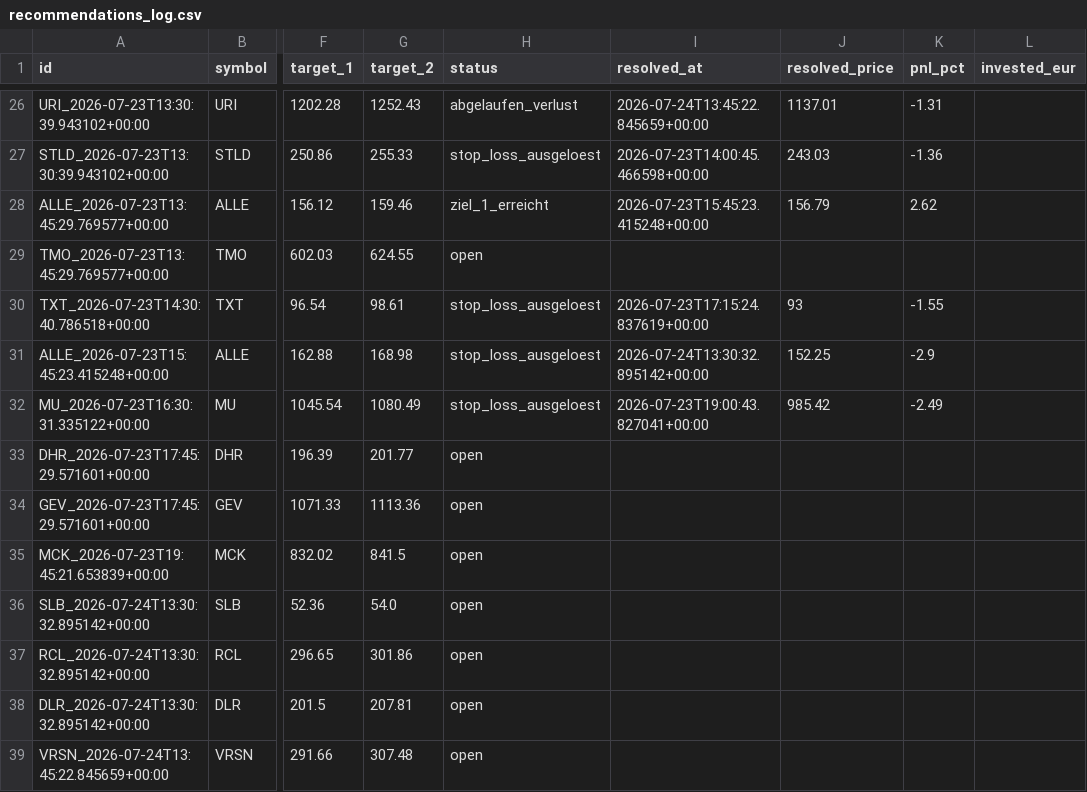
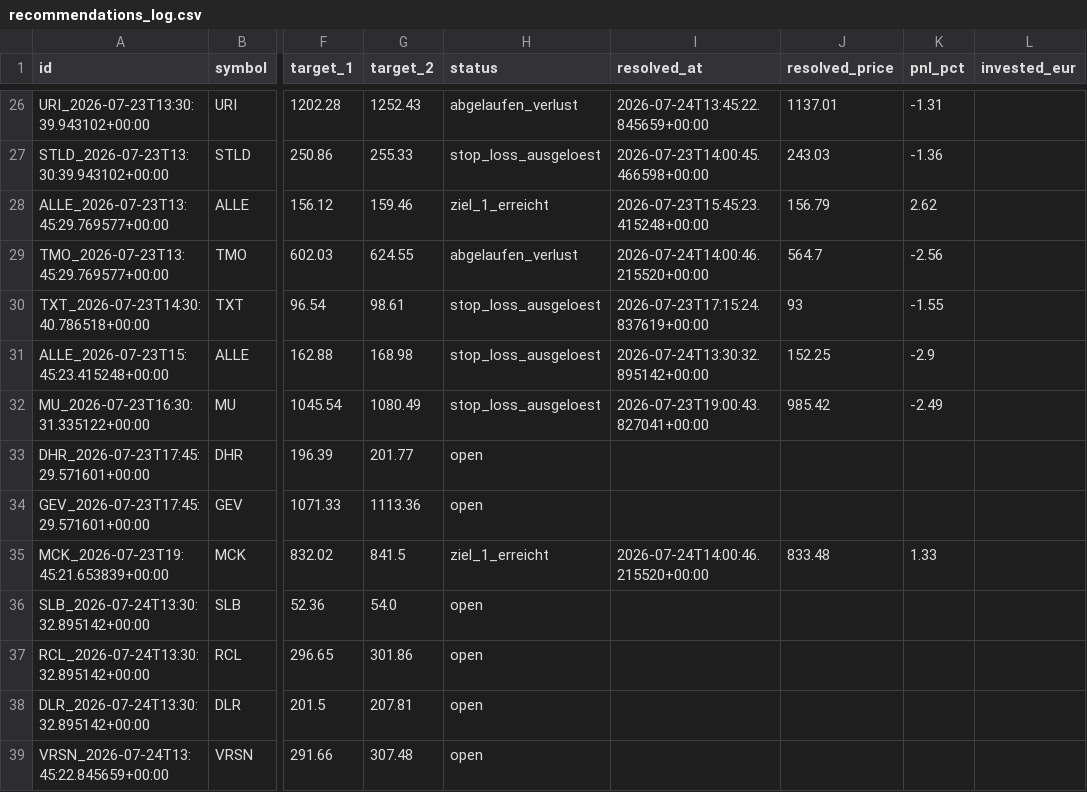
Before and after one commit to luiswolny-dot/Trading-Gehirn, a CSV file: data/recommendations_log.csv, drawn as a sheet; only a part is shown, gaps mark what is left out; the diff names each change by its address in the sheet, - before the commit and + after, or states it on an @@ line.

```diff
--- a/data/recommendations_log.csv
+++ b/data/recommendations_log.csv
-H29 (status): open
+H29 (status): abgelaufen_verlust
-I29 (resolved_at): (empty)
+I29 (resolved_at): 2026-07-24T14:00:46.215520+00:00
-J29 (resolved_price): (empty)
+J29 (resolved_price): 564.7
-K29 (pnl_pct): (empty)
+K29 (pnl_pct): -2.56
-H35 (status): open
+H35 (status): ziel_1_erreicht
-I35 (resolved_at): (empty)
+I35 (resolved_at): 2026-07-24T14:00:46.215520+00:00
-J35 (resolved_price): (empty)
+J35 (resolved_price): 833.48
-K35 (pnl_pct): (empty)
+K35 (pnl_pct): 1.33
```
Also changed, not shown: 34 other files.
